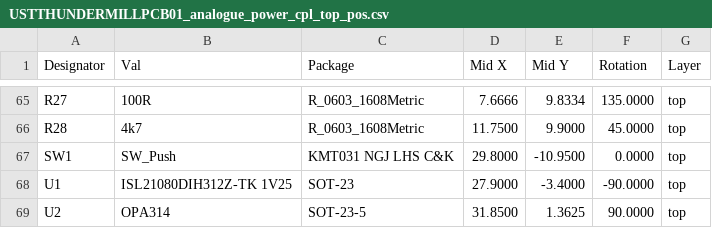
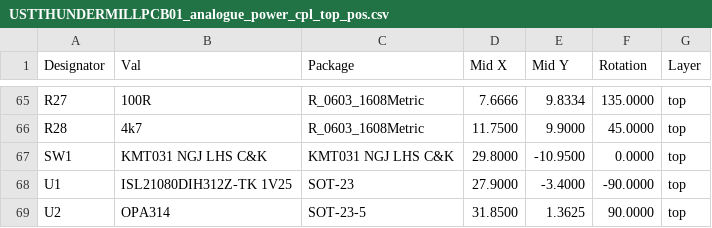
Before and after one commit to ust-modules/USTTHUNDERMILLPCB03, a CSV file: hw/cam_profi/PnP/USTTHUNDERMILLPCB01_analogue_power_cpl_top_pos.csv, drawn as a sheet; only a part is shown, gaps mark what is left out.

```diff
--- a/hw/cam_profi/PnP/USTTHUNDERMILLPCB01_analogue_power_cpl_top_pos.csv
+++ b/hw/cam_profi/PnP/USTTHUNDERMILLPCB01_analogue_power_cpl_top_pos.csv
@@ -66,3 +66,3 @@ Designator,Val,Package,Mid X,Mid Y,Rotation,Layer
 "R28","4k7","R_0603_1608Metric",11.7500,9.9000,45.0000,top
-"SW1","SW_Push","KMT031 NGJ LHS C&K",29.8000,-10.9500,0.0000,top
+"SW1","KMT031 NGJ LHS C&K","KMT031 NGJ LHS C&K",29.8000,-10.9500,0.0000,top
 "U1","ISL21080DIH312Z-TK  1V25","SOT-23",27.9000,-3.4000,-90.0000,top
```
Also changed, not shown: 40 other files.
